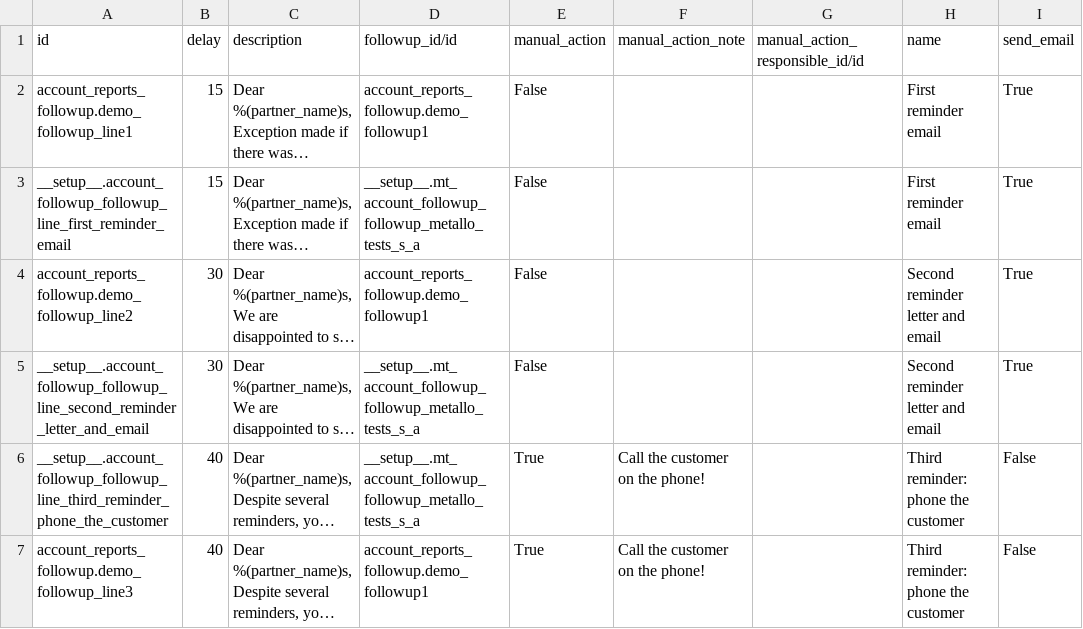
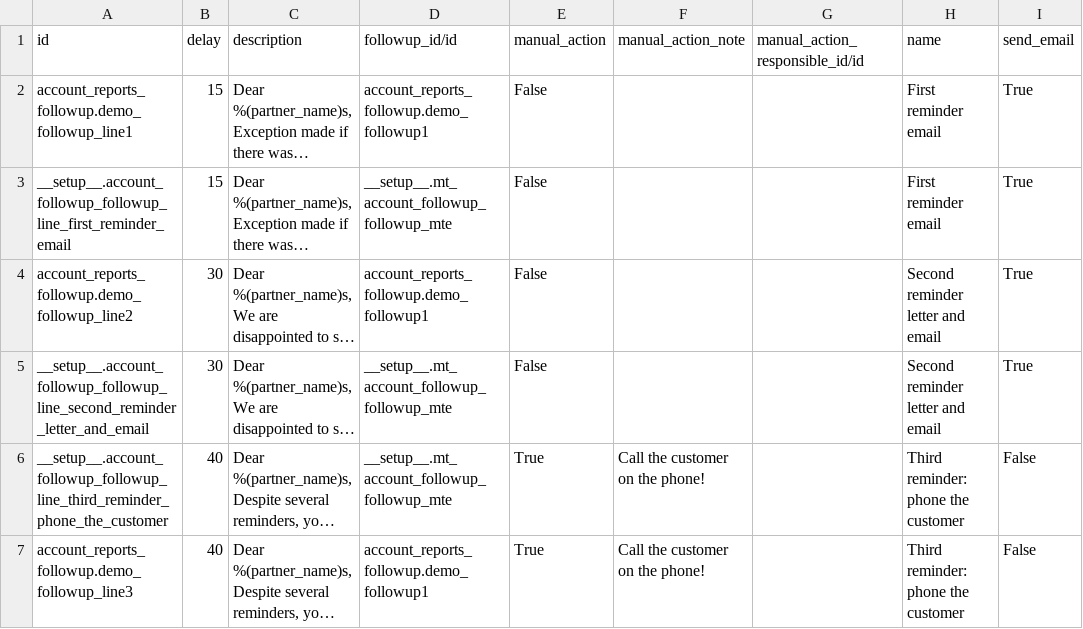
Before and after one commit to yankinmax/web, a CSV file: odoo/data/install/generated/account_followup.followup.line.csv, drawn as a sheet; only a part is shown; long unchanged cells end in …; the diff names each change by its address in the sheet, - before the commit and + after, or states it on an @@ line.

```diff
--- a/odoo/data/install/generated/account_followup.followup.line.csv
+++ b/odoo/data/install/generated/account_followup.followup.line.csv
-D3 (followup_id/id): __setup__.mt_account_followup_followup_metallo_tests_s_a
+D3 (followup_id/id): __setup__.mt_account_followup_followup_mte
-D5:D6 (followup_id/id): __setup__.mt_account_followup_followup_metallo_tests_s_a
+D5:D6 (followup_id/id): __setup__.mt_account_followup_followup_mte
```
Also changed, not shown: odoo/data/install/generated/res.partner.csv, odoo/data/install/res.users.csv, 10 other files.
